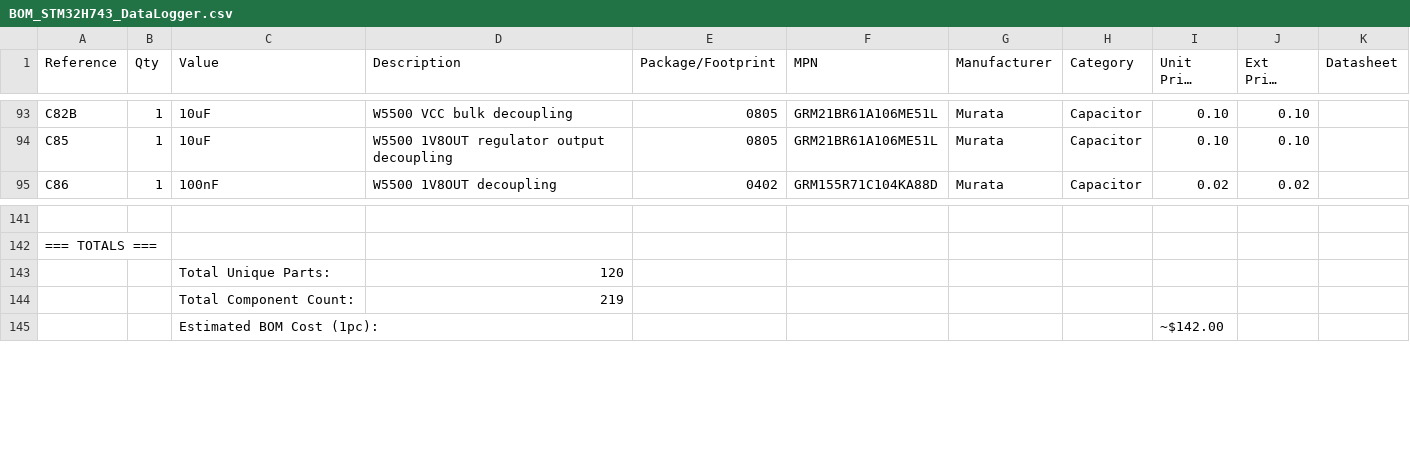
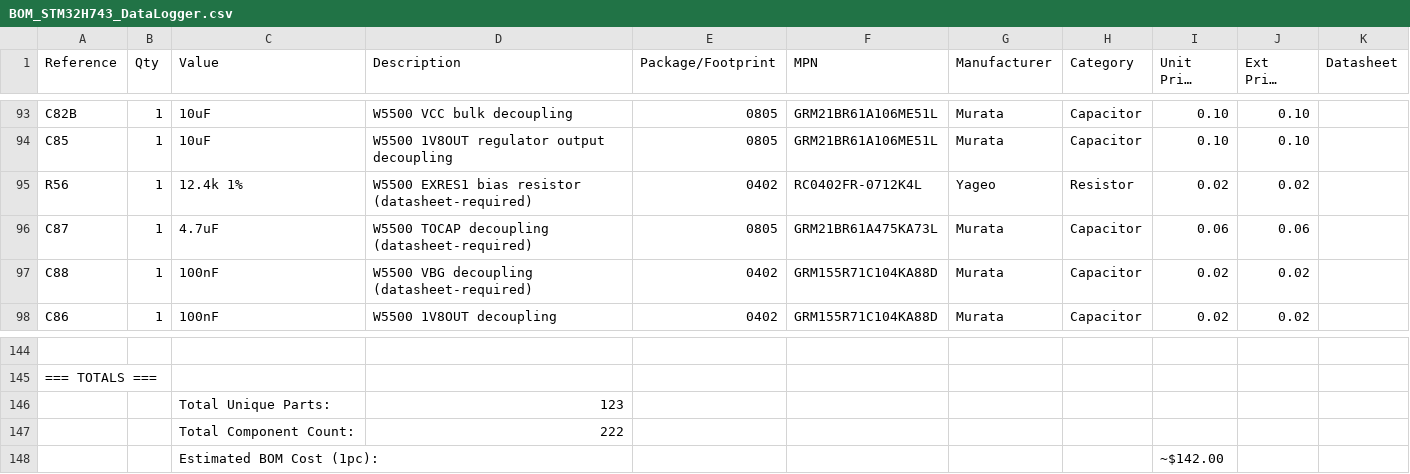
Before and after one commit to ppusapati/scada, a CSV file: hardware/kicad/STM32H743_DataLogger/docs/BOM_STM32H743_DataLogger.csv, drawn as a sheet; only a part is shown, gaps mark what is left out; long unchanged cells end in …; addresses are those after the commit; the diff names each change by its address in the sheet, - before the commit and + after, or states it on an @@ line.

```diff
--- a/hardware/kicad/STM32H743_DataLogger/docs/BOM_STM32H743_DataLogger.csv
+++ b/hardware/kicad/STM32H743_DataLogger/docs/BOM_STM32H743_DataLogger.csv
+row 95: R56 | 1 | 12.4k 1% | W5500 EXRES1 bias resistor (datasheet-required) | 0402 | RC0402FR-0712K4L | Yageo | Resistor | 0.02 | 0.02
+row 96: C87 | 1 | 4.7uF | W5500 TOCAP decoupling (datasheet-required) | 0805 | GRM21BR61A475KA73L | Murata | Capacitor | 0.06 | 0.06
+row 97: C88 | 1 | 100nF | W5500 VBG decoupling (datasheet-required) | 0402 | GRM155R71C104KA88D | Murata | Capacitor | 0.02 | 0.02
-D146 (Description): 120
+D146 (Description): 123
-D147 (Description): 219
+D147 (Description): 222
```
Also changed, not shown: 12 other files.
